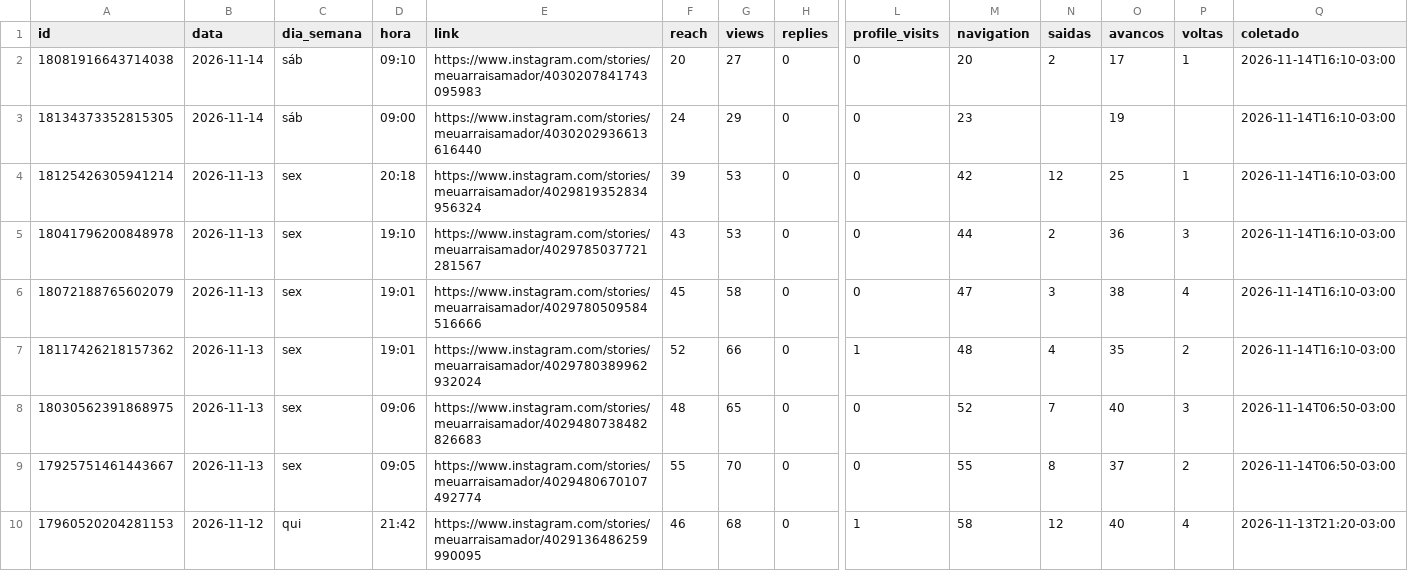
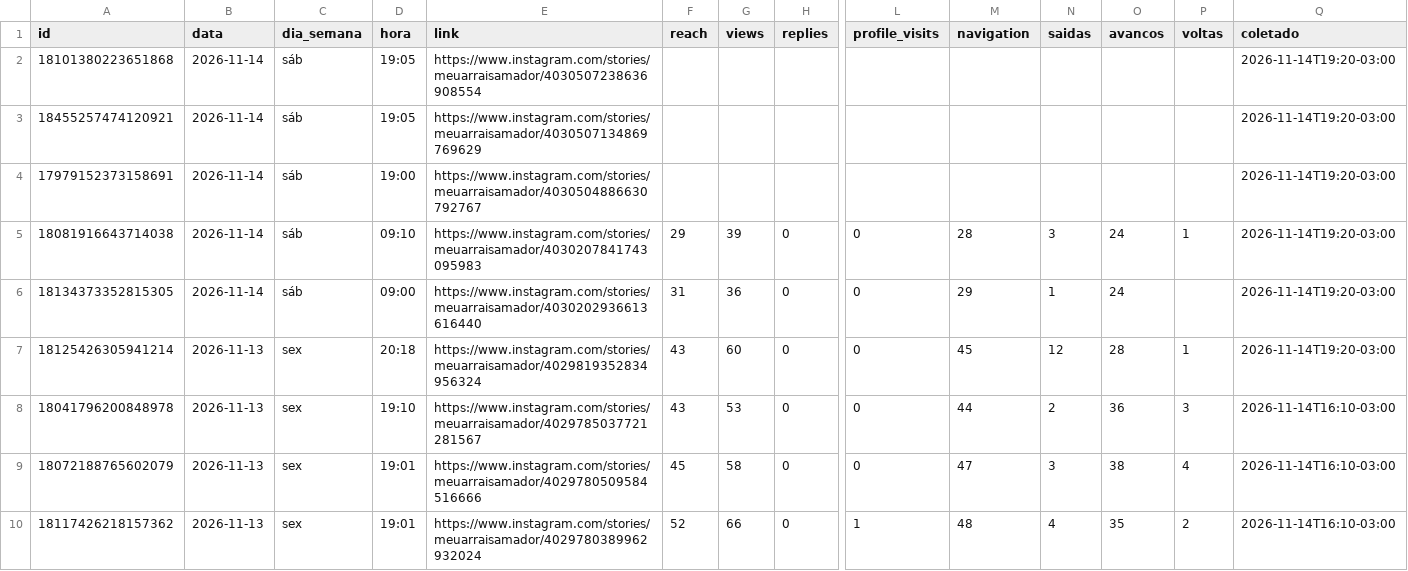
Before and after one commit to denysdmo/maa-publicador, a CSV file: metricas/stories.csv, drawn as a sheet; only a part is shown, gaps mark what is left out; the shorter side is filled out with more unchanged rows; addresses are those after the commit; rows hold the shown columns only; the diff names each change by its address in the sheet, - before the commit and + after, or states it on an @@ line.

```diff
--- a/metricas/stories.csv
+++ b/metricas/stories.csv
+row 2: 18101380223651868 | 2026-11-14 | sáb | 19:05 | https://www.instagram.com/stories/meuarraisamador/4030507238636908554 |  |  |  |  |  |  |  |  | 2026-11-14T19:20-03:00
+row 3: 18455257474120921 | 2026-11-14 | sáb | 19:05 | https://www.instagram.com/stories/meuarraisamador/4030507134869769629 |  |  |  |  |  |  |  |  | 2026-11-14T19:20-03:00
+row 4: 17979152373158691 | 2026-11-14 | sáb | 19:00 | https://www.instagram.com/stories/meuarraisamador/4030504886630792767 |  |  |  |  |  |  |  |  | 2026-11-14T19:20-03:00
-F5 (reach): 20
+F5 (reach): 29
-G5 (views): 27
+G5 (views): 39
-M5 (navigation): 20
+M5 (navigation): 28
-N5 (saidas): 2
+N5 (saidas): 3
-O5 (avancos): 17
+O5 (avancos): 24
-Q5:Q7 (coletado): 2026-11-14T16:10-03:00
+Q5:Q7 (coletado): 2026-11-14T19:20-03:00
-F6 (reach): 24
+F6 (reach): 31
-G6 (views): 29
+G6 (views): 36
-M6 (navigation): 23
+M6 (navigation): 29
-N6 (saidas): (empty)
+N6 (saidas): 1
-O6 (avancos): 19
+O6 (avancos): 24
-F7 (reach): 39
+F7 (reach): 43
-G7 (views): 53
+G7 (views): 60
-M7 (navigation): 42
+M7 (navigation): 45
-O7 (avancos): 25
+O7 (avancos): 28
```
Also changed, not shown: metricas/conta.csv, metricas/midias.csv, 1 other file.
